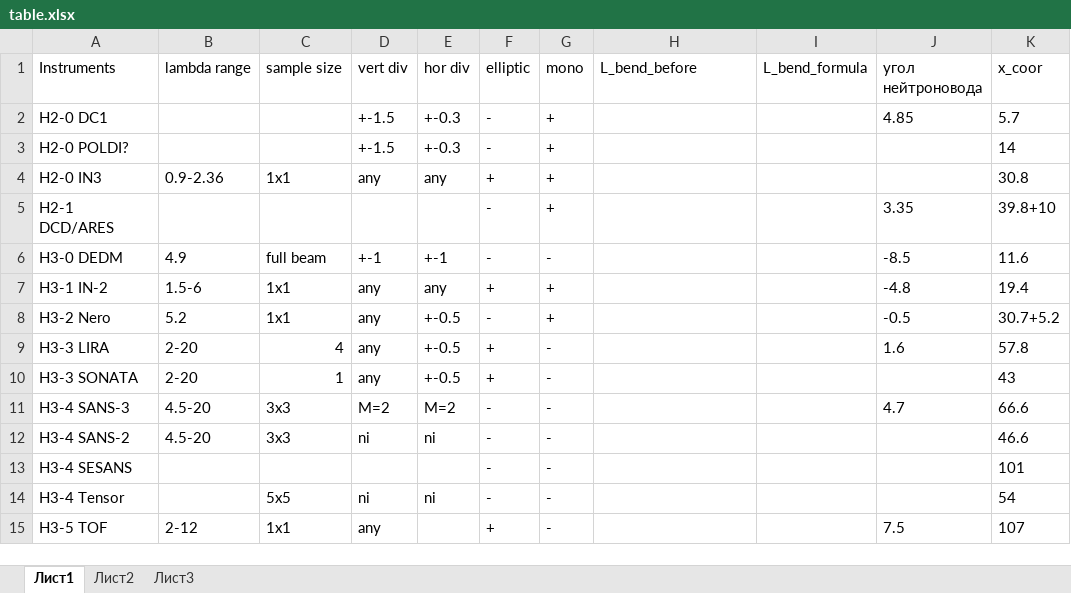
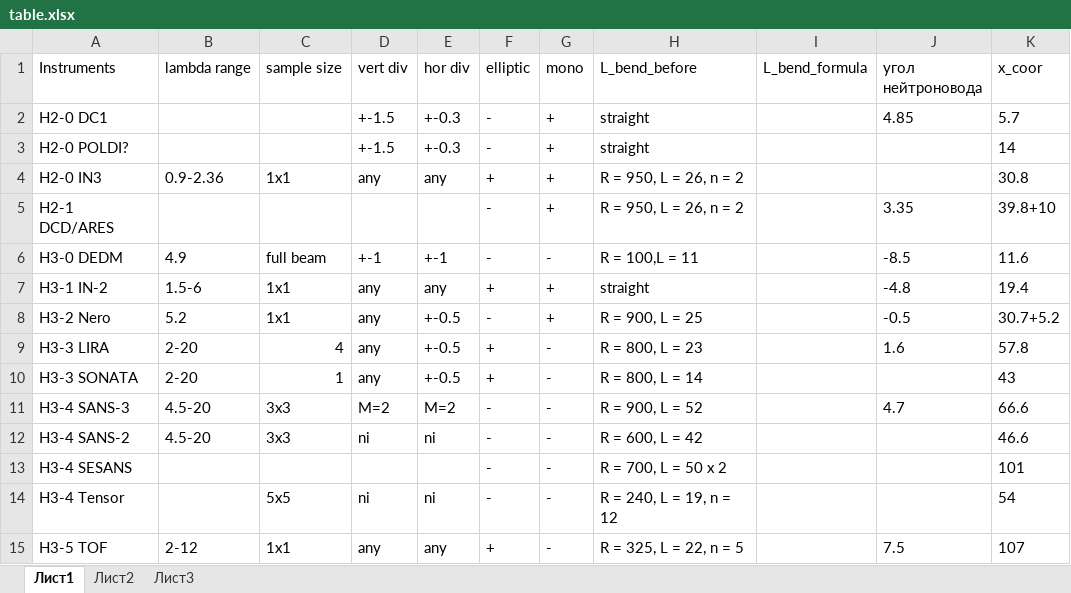
Before and after one commit to Kkonikk/PIK_neutron_guide_system, an Excel workbook: doc/table.xlsx, sheet Лист1, drawn as a sheet; only a part is shown; values as stored, in another font and other column widths than the file's, no borders; the diff names each change by its address in the sheet, - before the commit and + after, or states it on an @@ line.

```diff
--- a/doc/table.xlsx (sheet Лист1)
+++ b/doc/table.xlsx (sheet Лист1)
-H2:H3 (L_bend_before): (empty)
+H2:H3 (L_bend_before): straight
-H4:H5 (L_bend_before): (empty)
+H4:H5 (L_bend_before): R = 950, L = 26, n = 2
-H6 (L_bend_before): (empty)
+H6 (L_bend_before): R = 100,L = 11
-H7 (L_bend_before): (empty)
+H7 (L_bend_before): straight
-H8 (L_bend_before): (empty)
+H8 (L_bend_before): R = 900, L = 25
-H9 (L_bend_before): (empty)
+H9 (L_bend_before): R = 800, L = 23
-H10 (L_bend_before): (empty)
+H10 (L_bend_before): R = 800, L = 14
-H11 (L_bend_before): (empty)
+H11 (L_bend_before): R = 900, L = 52
-H12 (L_bend_before): (empty)
+H12 (L_bend_before): R = 600, L = 42
-H13 (L_bend_before): (empty)
+H13 (L_bend_before): R = 700, L = 50 x 2
-H14 (L_bend_before): (empty)
+H14 (L_bend_before): R = 240, L = 19, n = 12
-E15 (hor div): (empty)
+E15 (hor div): any
-H15 (L_bend_before): (empty)
+H15 (L_bend_before): R = 325, L = 22, n = 5
```
Also changed, not shown: 6 other files.
